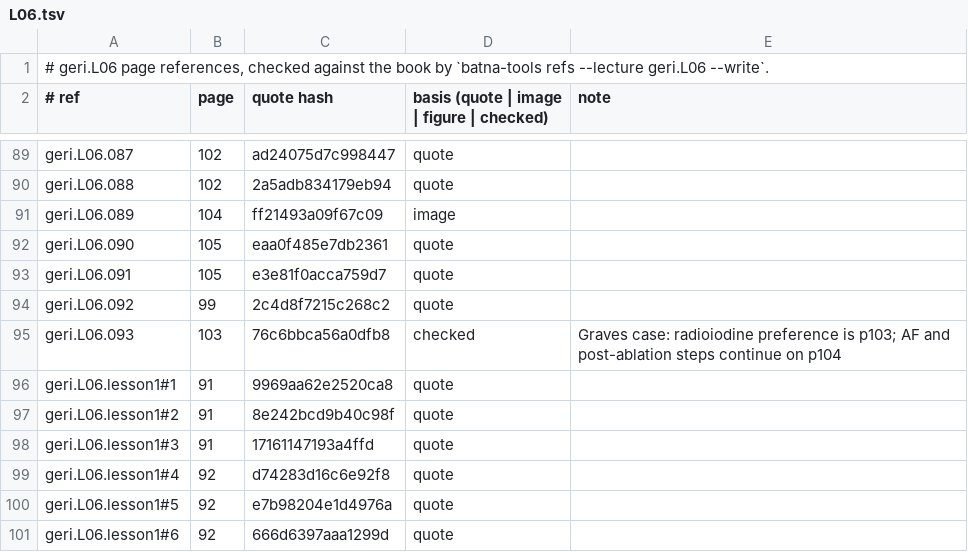
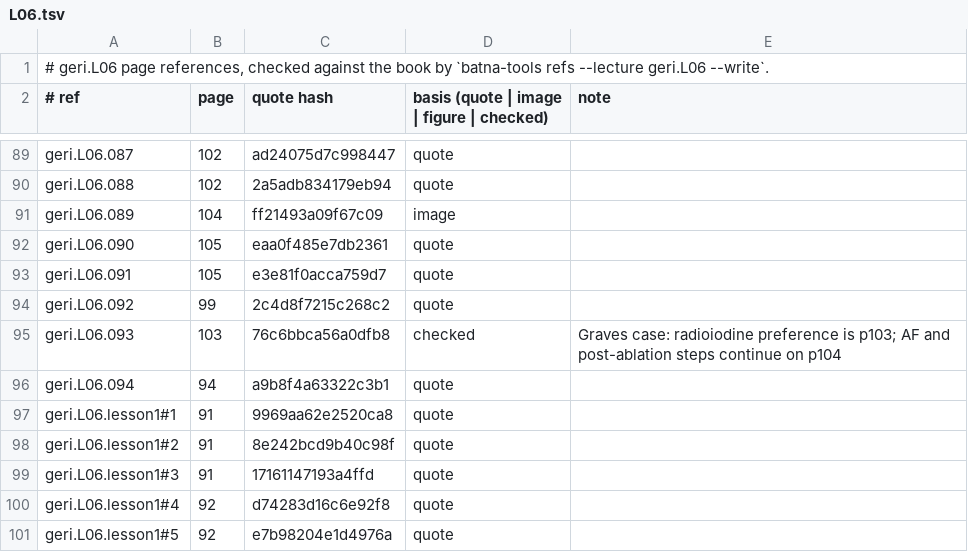
Before and after one commit to MohamedRef/Batna-app, a TSV file: content/book-refs/geri/L06.tsv, drawn as a sheet; only a part is shown, gaps mark what is left out; the shorter side is filled out with more unchanged rows.

Commit message:
geri.L06: recognition items on the book's pictures (#1154)

```diff
--- a/content/book-refs/geri/L06.tsv
+++ b/content/book-refs/geri/L06.tsv
@@ -95,2 +95,3 @@ geri.L06.092	99	2c4d8f7215c268c2	quote
 geri.L06.093	103	76c6bbca56a0dfb8	checked	Graves case: radioiodine preference is p103; AF and post-ablation steps continue on p104
+geri.L06.094	94	a9b8f4a63322c3b1	quote	
 geri.L06.lesson1#1	91	9969aa62e2520ca8	quote	
```
Also changed, not shown: 2 other files.
